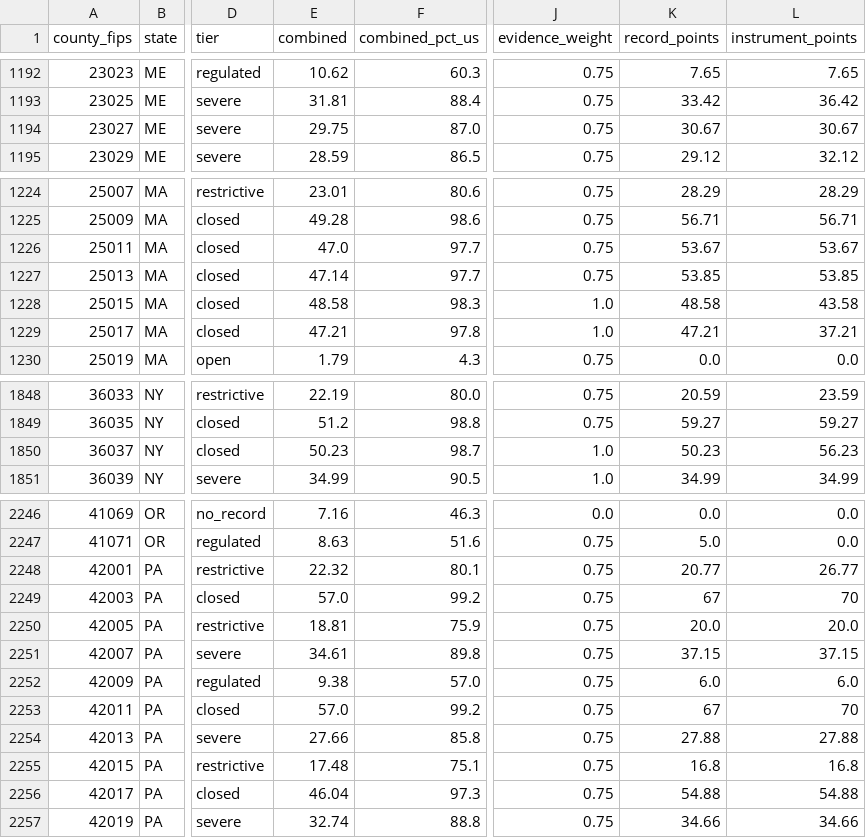
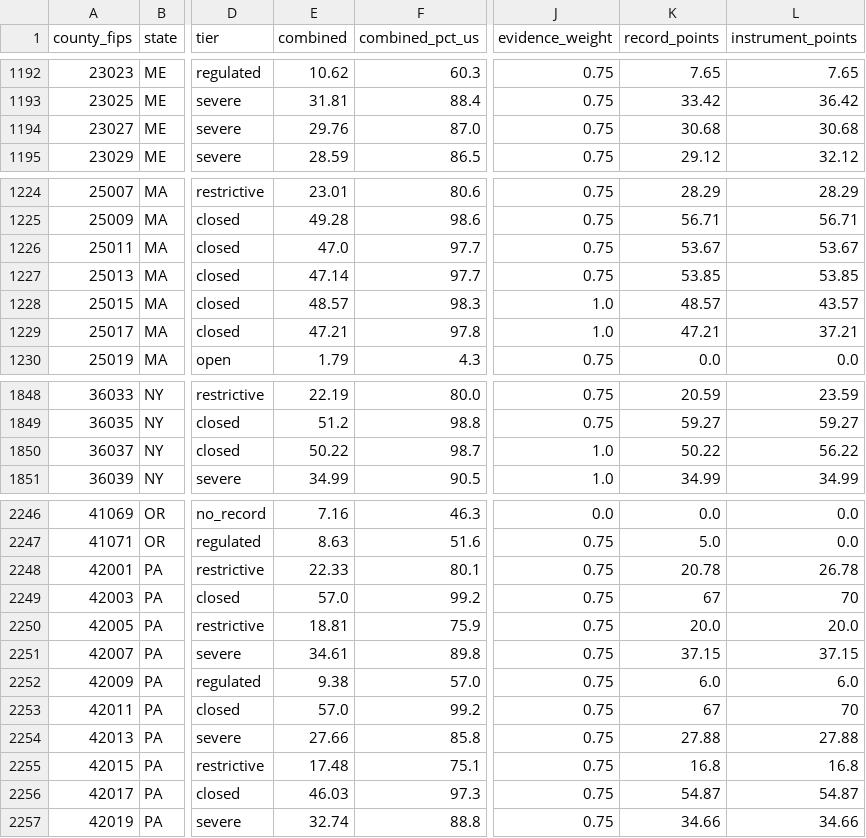
Before and after one commit to pricephillips/renewable-opposition, a CSV file: data/model/county_record_scores.csv, drawn as a sheet; only a part is shown, gaps mark what is left out; the diff covers the shown part only; the diff names each change by its address in the sheet, - before the commit and + after, or states it on an @@ line.

```diff
--- a/data/model/county_record_scores.csv
+++ b/data/model/county_record_scores.csv
-E1194 (combined): 29.75
+E1194 (combined): 29.76
-K1194 (record_points): 30.67
+K1194 (record_points): 30.68
-L1194 (instrument_points): 30.67
+L1194 (instrument_points): 30.68
-E1228 (combined): 48.58
+E1228 (combined): 48.57
-K1228 (record_points): 48.58
+K1228 (record_points): 48.57
-L1228 (instrument_points): 43.58
+L1228 (instrument_points): 43.57
-E1850 (combined): 50.23
+E1850 (combined): 50.22
-K1850 (record_points): 50.23
+K1850 (record_points): 50.22
-L1850 (instrument_points): 56.23
+L1850 (instrument_points): 56.22
-E2248 (combined): 22.32
+E2248 (combined): 22.33
-K2248 (record_points): 20.77
+K2248 (record_points): 20.78
-L2248 (instrument_points): 26.77
+L2248 (instrument_points): 26.78
-E2256 (combined): 46.04
+E2256 (combined): 46.03
-K2256 (record_points): 54.88
+K2256 (record_points): 54.87
-L2256 (instrument_points): 54.88
+L2256 (instrument_points): 54.87
```
Also changed, not shown: 6 edited cells elsewhere in this file, 1 other file.
